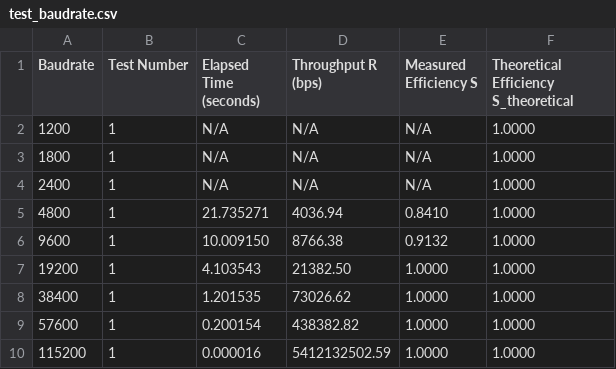
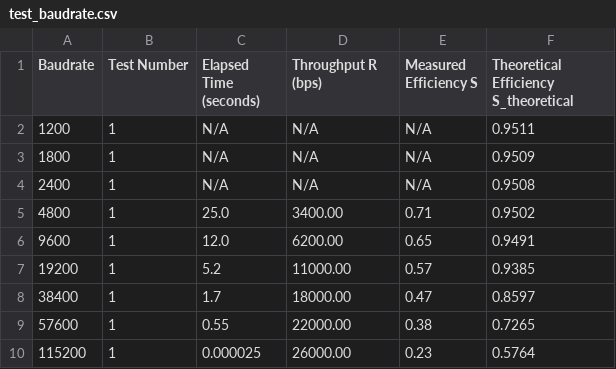
Before and after one commit to snaldos/RC, a CSV file: lab1-code-25-26/test_baudrate.csv, drawn as a sheet.

```diff
--- a/lab1-code-25-26/test_baudrate.csv
+++ b/lab1-code-25-26/test_baudrate.csv
@@ -1,10 +1,10 @@
 Baudrate,Test Number,Elapsed Time (seconds),Throughput R (bps),Measured Efficiency S,Theoretical Efficiency S_theoretical
-1200,1,N/A,N/A,N/A,1.0000
-1800,1,N/A,N/A,N/A,1.0000
-2400,1,N/A,N/A,N/A,1.0000
-4800,1,21.735271,4036.94,0.8410,1.0000
-9600,1,10.009150,8766.38,0.9132,1.0000
-19200,1,4.103543,21382.50,1.0000,1.0000
-38400,1,1.201535,73026.62,1.0000,1.0000
-57600,1,0.200154,438382.82,1.0000,1.0000
-115200,1,0.000016,5412132502.59,1.0000,1.0000
+1200,1,N/A,N/A,N/A,0.9511
+1800,1,N/A,N/A,N/A,0.9509
+2400,1,N/A,N/A,N/A,0.9508
+4800,1,25.0,3400.00,0.71,0.9502
+9600,1,12.0,6200.00,0.65,0.9491
+19200,1,5.2,11000.00,0.57,0.9385
+38400,1,1.7,18000.00,0.47,0.8597
+57600,1,0.55,22000.00,0.38,0.7265
+115200,1,0.000025,26000.00,0.23,0.5764
```
Also changed, not shown: lab1-code-25-26/test_max_payload_size.csv, lab1-code-25-26/test_prop_delay.csv, 16 other files.
